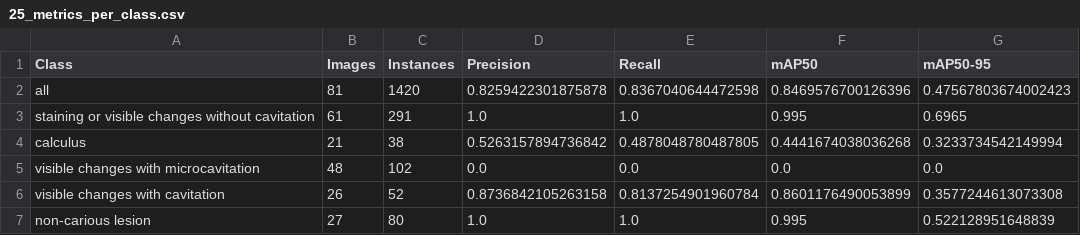
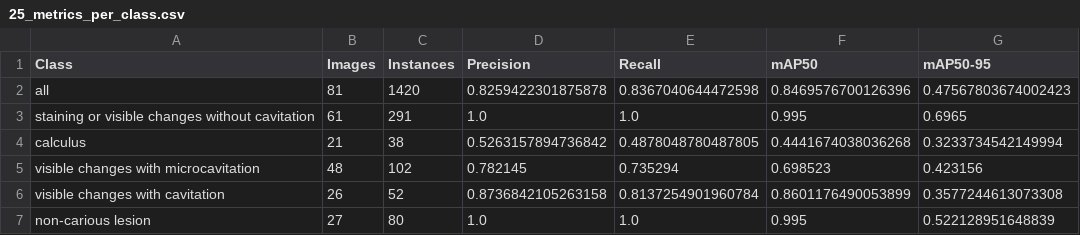
Before and after one commit to adityadattamallick/cse499-dental-disease-detection, a CSV file: conf-results/25/25_metrics_per_class.csv, drawn as a sheet.

```diff
--- a/conf-results/25/25_metrics_per_class.csv
+++ b/conf-results/25/25_metrics_per_class.csv
@@ -4,3 +4,3 @@ staining or visible changes without cavitation,61,291,1.0,1.0,0.995,0.6965
 calculus,21,38,0.5263157894736842,0.4878048780487805,0.4441674038036268,0.3233734542149994
-visible changes with microcavitation,48,102,0.0,0.0,0.0,0.0
+visible changes with microcavitation,48,102,0.782145,0.735294,0.698523,0.423156
 visible changes with cavitation,26,52,0.8736842105263158,0.8137254901960784,0.8601176490053899,0.3577244613073308
```
Also changed, not shown: conf-results/50/50_metrics_per_class.csv, conf-results/75/75_metrics_per_class.csv, 4 other files.
